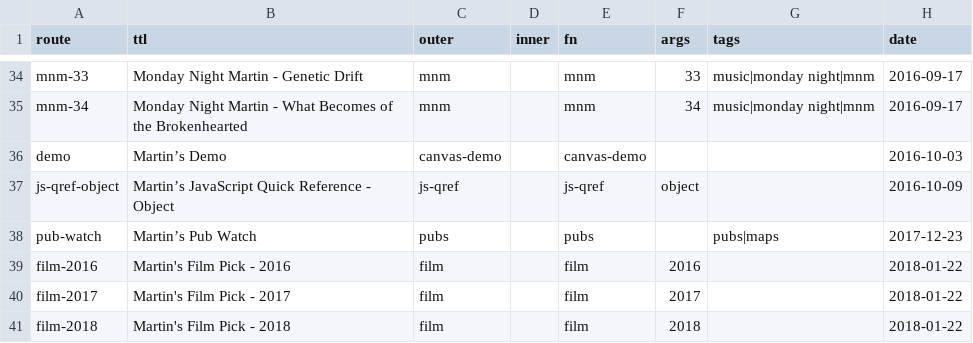
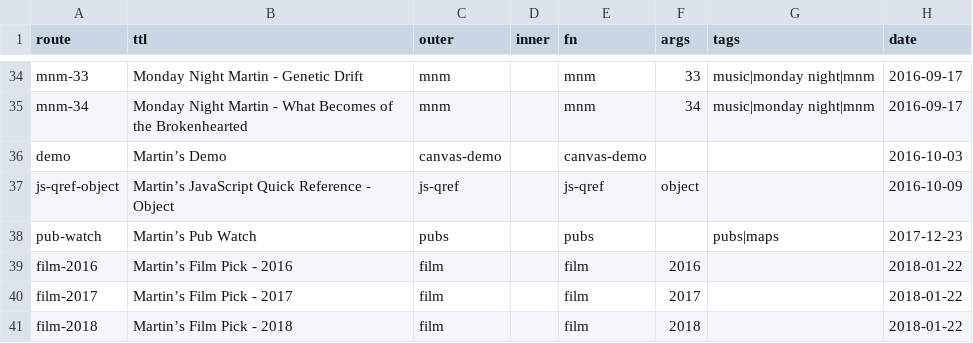
Before and after one commit to martinkeefe/martinkeefe.com, a CSV file: src/data/index.csv, drawn as a sheet; only a part is shown, gaps mark what is left out.

Commit message:
Converted front, mnm, and film to pure choo.

```diff
--- a/src/data/index.csv
+++ b/src/data/index.csv
@@ -38,4 +38,4 @@ js-qref-object;Martin’s JavaScript Quick Reference - Object;js-qref;;js-qref;o
 pub-watch;Martin’s Pub Watch;pubs;;pubs;;pubs|maps;2017-12-23
-film-2016;Martin's Film Pick - 2016;film;;film;2016;;2018-01-22
-film-2017;Martin's Film Pick - 2017;film;;film;2017;;2018-01-22
-film-2018;Martin's Film Pick - 2018;film;;film;2018;;2018-01-22
+film-2016;Martin’s Film Pick - 2016;film;;film;2016;;2018-01-22
+film-2017;Martin’s Film Pick - 2017;film;;film;2017;;2018-01-22
+film-2018;Martin’s Film Pick - 2018;film;;film;2018;;2018-01-22
```
Also changed, not shown: 10 other files.
